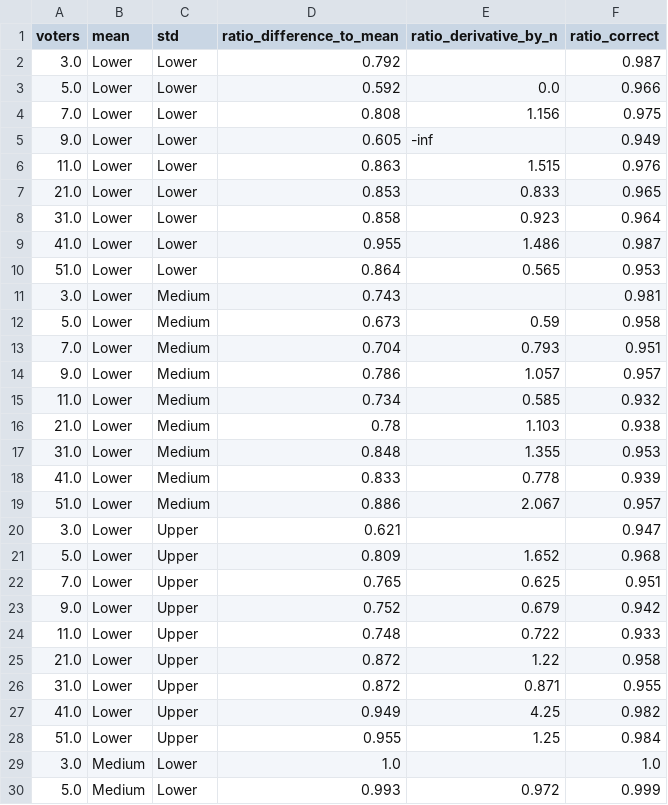
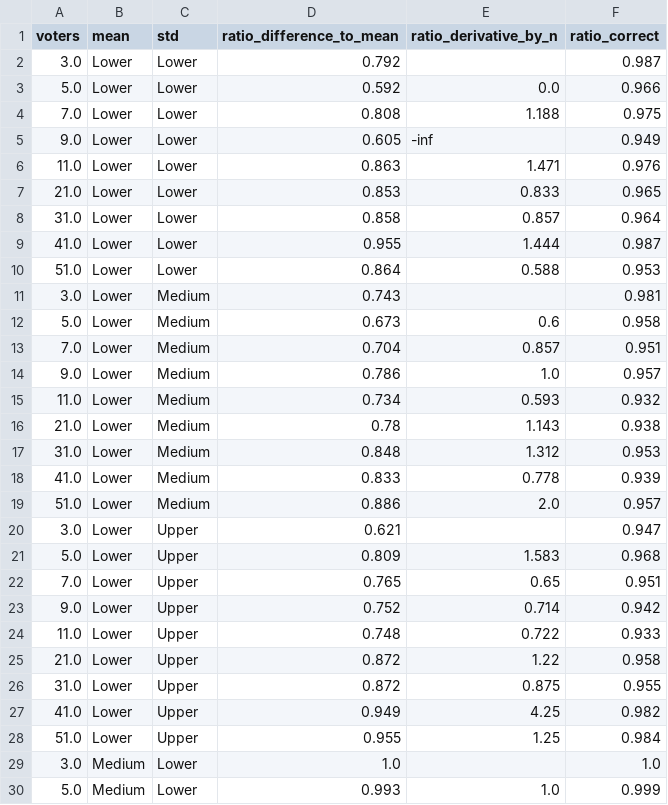
Before and after one commit to erelsgl/condorcet-simulations, a CSV file: degree_of_generalizability__results/1000iters-norm-table-2.csv, drawn as a sheet; only a part is shown; the diff covers the shown part only.

```diff
--- a/degree_of_generalizability__results/1000iters-norm-table-2.csv
+++ b/degree_of_generalizability__results/1000iters-norm-table-2.csv
@@ -3,25 +3,25 @@ voters,mean,std,ratio_difference_to_mean,ratio_derivative_by_n,ratio_correct
 5.0,Lower,Lower,0.592,0.0,0.966
-7.0,Lower,Lower,0.808,1.156,0.975
+7.0,Lower,Lower,0.808,1.188,0.975
 9.0,Lower,Lower,0.605,-inf,0.949
-11.0,Lower,Lower,0.863,1.515,0.976
+11.0,Lower,Lower,0.863,1.471,0.976
 21.0,Lower,Lower,0.853,0.833,0.965
-31.0,Lower,Lower,0.858,0.923,0.964
-41.0,Lower,Lower,0.955,1.486,0.987
-51.0,Lower,Lower,0.864,0.565,0.953
+31.0,Lower,Lower,0.858,0.857,0.964
+41.0,Lower,Lower,0.955,1.444,0.987
+51.0,Lower,Lower,0.864,0.588,0.953
 3.0,Lower,Medium,0.743,,0.981
-5.0,Lower,Medium,0.673,0.59,0.958
-7.0,Lower,Medium,0.704,0.793,0.951
-9.0,Lower,Medium,0.786,1.057,0.957
-11.0,Lower,Medium,0.734,0.585,0.932
-21.0,Lower,Medium,0.78,1.103,0.938
-31.0,Lower,Medium,0.848,1.355,0.953
+5.0,Lower,Medium,0.673,0.6,0.958
+7.0,Lower,Medium,0.704,0.857,0.951
+9.0,Lower,Medium,0.786,1.0,0.957
+11.0,Lower,Medium,0.734,0.593,0.932
+21.0,Lower,Medium,0.78,1.143,0.938
+31.0,Lower,Medium,0.848,1.312,0.953
 41.0,Lower,Medium,0.833,0.778,0.939
-51.0,Lower,Medium,0.886,2.067,0.957
+51.0,Lower,Medium,0.886,2.0,0.957
 3.0,Lower,Upper,0.621,,0.947
-5.0,Lower,Upper,0.809,1.652,0.968
-7.0,Lower,Upper,0.765,0.625,0.951
-9.0,Lower,Upper,0.752,0.679,0.942
+5.0,Lower,Upper,0.809,1.583,0.968
+7.0,Lower,Upper,0.765,0.65,0.951
+9.0,Lower,Upper,0.752,0.714,0.942
 11.0,Lower,Upper,0.748,0.722,0.933
 21.0,Lower,Upper,0.872,1.22,0.958
-31.0,Lower,Upper,0.872,0.871,0.955
+31.0,Lower,Upper,0.872,0.875,0.955
 41.0,Lower,Upper,0.949,4.25,0.982
@@ -29,2 +29,2 @@ voters,mean,std,ratio_difference_to_mean,ratio_derivative_by_n,ratio_correct
 3.0,Medium,Lower,1.0,,1.0
-5.0,Medium,Lower,0.993,0.972,0.999
+5.0,Medium,Lower,0.993,1.0,0.999
```
Also changed, not shown: 19 edited cells elsewhere in this file, degree_of_generalizability__results/1000iters-norm-groups.csv, degree_of_generalizability__results/1000iters-norm-table-1.csv, 6 other files.
